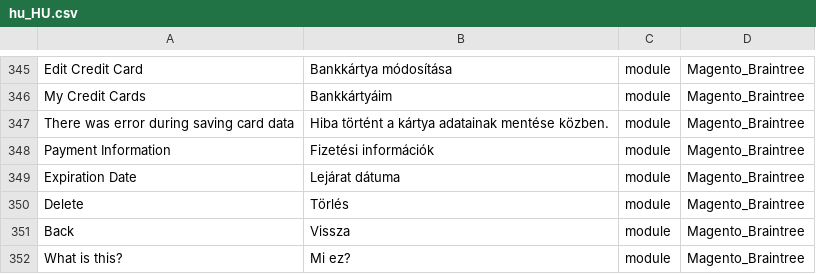
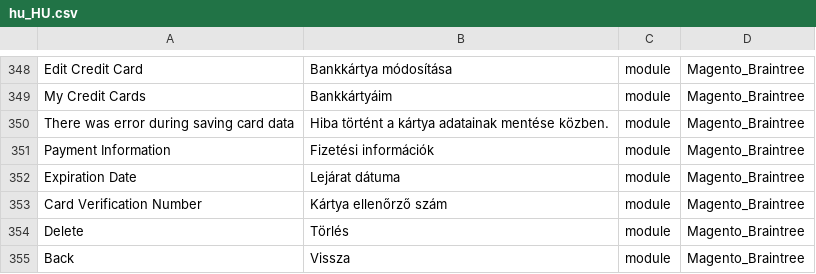
Before and after one commit to Magento2Translations/language_hu_hu, a CSV file: hu_HU.csv, drawn as a sheet; only a part is shown, gaps mark what is left out; the shorter side is filled out with more unchanged rows; the diff covers the shown part only; the diff names each change by its address in the sheet, - before the commit and + after, or states it on an @@ line.

```diff
--- a/hu_HU.csv
+++ b/hu_HU.csv
+row 353: Card Verification Number | Kártya ellenőrző szám | module | Magento_Braintree
```
Also changed, not shown: 12 added rows elsewhere in this file, 1 other file.
